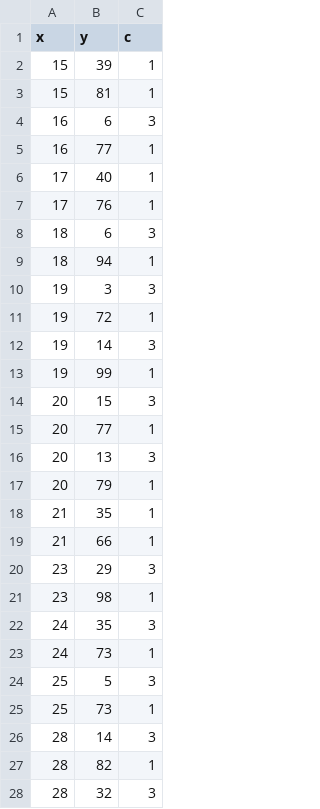
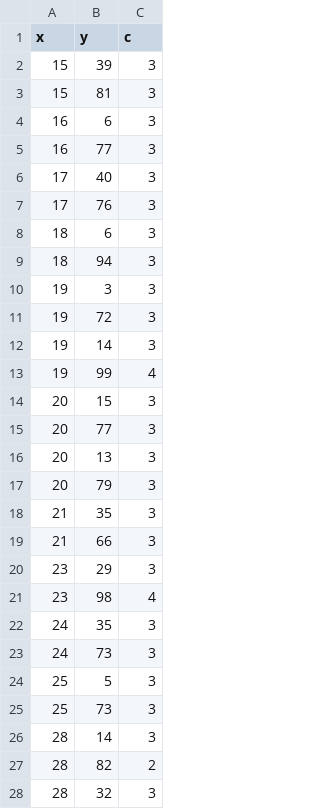
Before and after one commit to CJ4n/K-Means-Clustering-CUDA, a CSV file: train0.csv, drawn as a sheet; only a part is shown; the diff covers the shown part only.

```diff
--- a/train0.csv
+++ b/train0.csv
@@ -1,28 +1,28 @@
 x,y,c
-15,39,1
-15,81,1
+15,39,3
+15,81,3
 16,6,3
-16,77,1
-17,40,1
-17,76,1
+16,77,3
+17,40,3
+17,76,3
 18,6,3
-18,94,1
+18,94,3
 19,3,3
-19,72,1
+19,72,3
 19,14,3
-19,99,1
+19,99,4
 20,15,3
-20,77,1
+20,77,3
 20,13,3
-20,79,1
-21,35,1
-21,66,1
+20,79,3
+21,35,3
+21,66,3
 23,29,3
-23,98,1
+23,98,4
 24,35,3
-24,73,1
+24,73,3
 25,5,3
-25,73,1
+25,73,3
 28,14,3
-28,82,1
+28,82,2
 28,32,3
```
Also changed, not shown: 146 edited cells elsewhere in this file, train1.csv, train2.csv, 7 other files.
